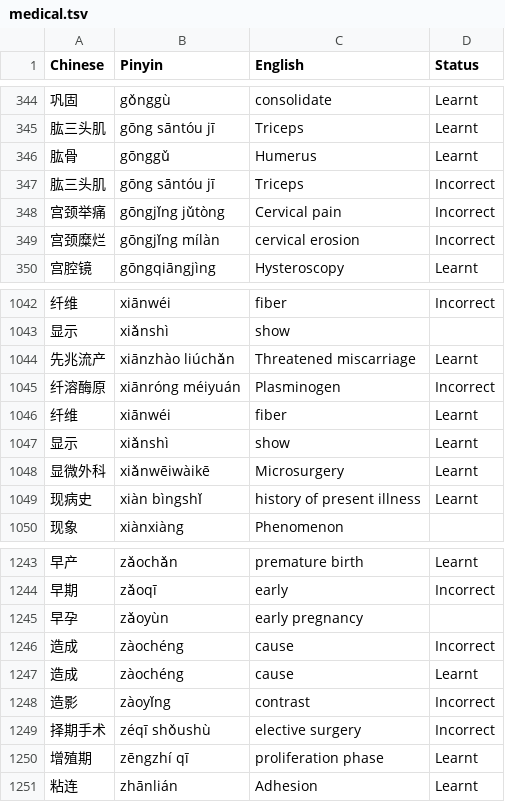
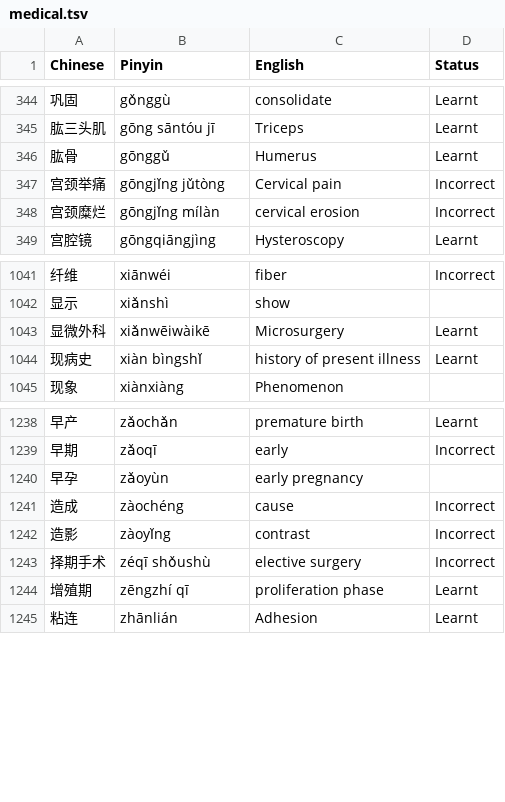
Before and after one commit to aiyeraditya/TianTian, a TSV file: content/medical.tsv, drawn as a sheet; only a part is shown, gaps mark what is left out; the diff names each change by its address in the sheet, - before the commit and + after, or states it on an @@ line.

Commit message:
Implementing search function
Removed some duplicates from spreadsheet
Search function works now. Might be slow on some devices

```diff
--- a/content/medical.tsv
+++ b/content/medical.tsv
-row 347: 肱三头肌 | gōng sāntóu jī | Triceps | Incorrect
-row 1044: 先兆流产 | xiānzhào liúchǎn | Threatened miscarriage | Learnt
-row 1045: 纤溶酶原 | xiānróng méiyuán | Plasminogen | Incorrect
-row 1046: 纤维 | xiānwéi | fiber | Learnt
-row 1047: 显示 | xiǎnshì | show | Learnt
-row 1247: 造成 | zàochéng | cause | Learnt
```
Also changed, not shown: 1 other file.
